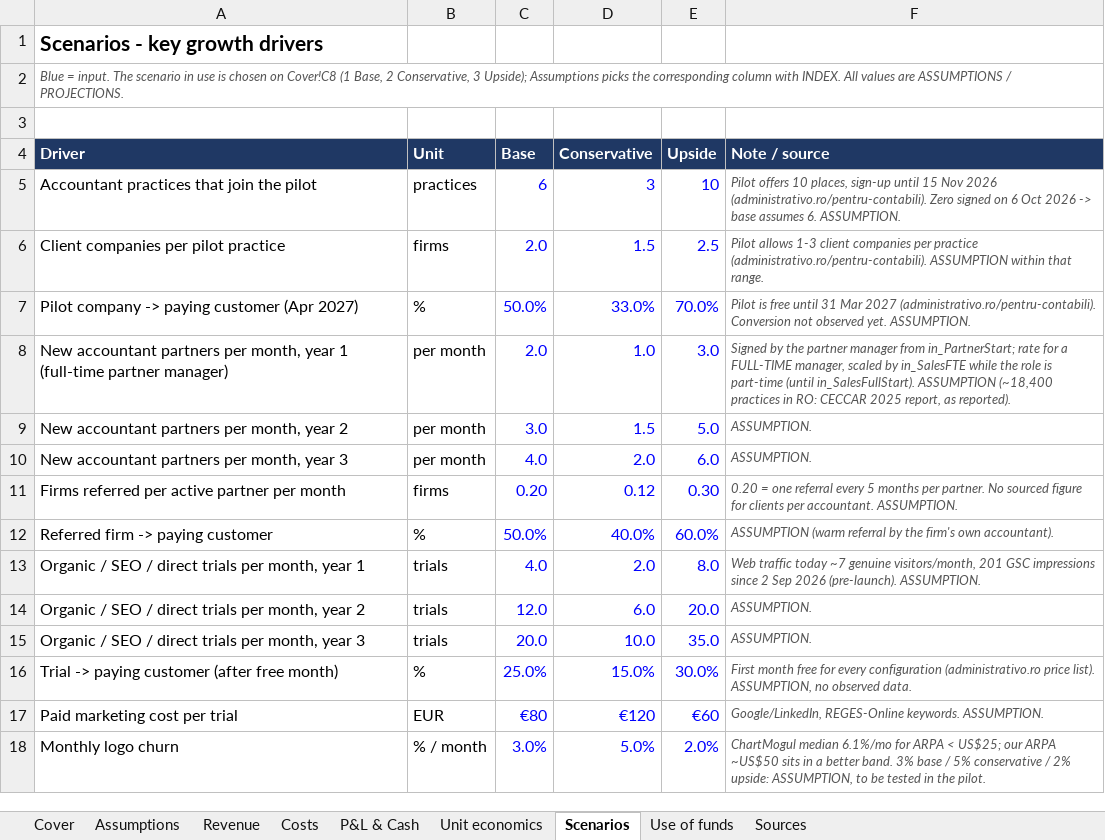
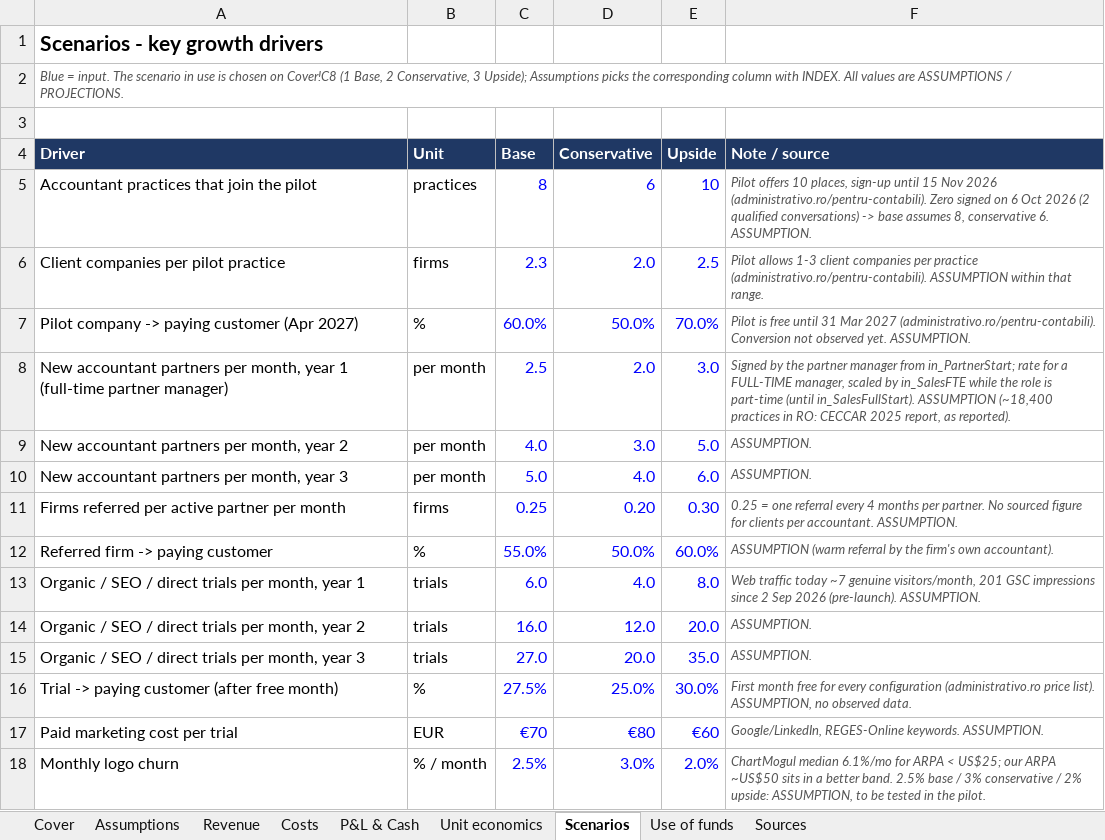
Before and after one commit to miroslav43/ERP, an Excel workbook: vestventures/financial-model.xlsx, sheet Scenarios, drawn as a sheet; only a part is shown; values as stored, in another font and other column widths than the file's, no borders; the diff covers the shown part only; the diff names each change by its address in the sheet, - before the commit and + after, or states it on an @@ line.

```diff
--- a/vestventures/financial-model.xlsx (sheet Scenarios)
+++ b/vestventures/financial-model.xlsx (sheet Scenarios)
-C5 (Base): 6
+C5 (Base): 8
-D5 (Conservative): 3
+D5 (Conservative): 6
-F5 (Note / source): …Oct 2026 -> base assumes 6. ASSUMPTION.
+F5 (Note / source): …Oct 2026 (2 qualified conversations) -> base assumes 8, conservative 6. ASSUMPTION.
-C6 (Base): 2.0
+C6 (Base): 2.3
-D6 (Conservative): 1.5
+D6 (Conservative): 2.0
-C7 (Base): 50.0%
+C7 (Base): 60.0%
-D7 (Conservative): 33.0%
+D7 (Conservative): 50.0%
-C8 (Base): 2.0
+C8 (Base): 2.5
-D8 (Conservative): 1.0
+D8 (Conservative): 2.0
-C9 (Base): 3.0
+C9 (Base): 4.0
-D9 (Conservative): 1.5
+D9 (Conservative): 3.0
-C10 (Base): 4.0
+C10 (Base): 5.0
-D10 (Conservative): 2.0
+D10 (Conservative): 4.0
-C11 (Base): 0.20
+C11 (Base): 0.25
-D11 (Conservative): 0.12
+D11 (Conservative): 0.20
-F11 (Note / source): 0.20 = one referral every 5 months per…
+F11 (Note / source): 0.25 = one referral every 4 months per…
-C12 (Base): 50.0%
+C12 (Base): 55.0%
-D12 (Conservative): 40.0%
+D12 (Conservative): 50.0%
-C13 (Base): 4.0
+C13 (Base): 6.0
-D13 (Conservative): 2.0
+D13 (Conservative): 4.0
-C14 (Base): 12.0
+C14 (Base): 16.0
-D14 (Conservative): 6.0
+D14 (Conservative): 12.0
-C15 (Base): 20.0
+C15 (Base): 27.0
-D15 (Conservative): 10.0
+D15 (Conservative): 20.0
-C16 (Base): 25.0%
+C16 (Base): 27.5%
-D16 (Conservative): 15.0%
+D16 (Conservative): 25.0%
-C17 (Base): €80
+C17 (Base): €70
-D17 (Conservative): €120
+D17 (Conservative): €80
-C18 (Base): 3.0%
+C18 (Base): 2.5%
-D18 (Conservative): 5.0%
+D18 (Conservative): 3.0%
-F18 (Note / source): …better band. 3% base / 5% conservative /…
+F18 (Note / source): …better band. 2.5% base / 3% conservative /…
```
Also changed, not shown: 28 edited cells and cell formats elsewhere in this sheet, sheet Revenue, sheet P&L & Cash, sheet Costs, sheet Use of funds, sheet Assumptions, sheet Unit economics, 1 more sheet, 14 other files.
